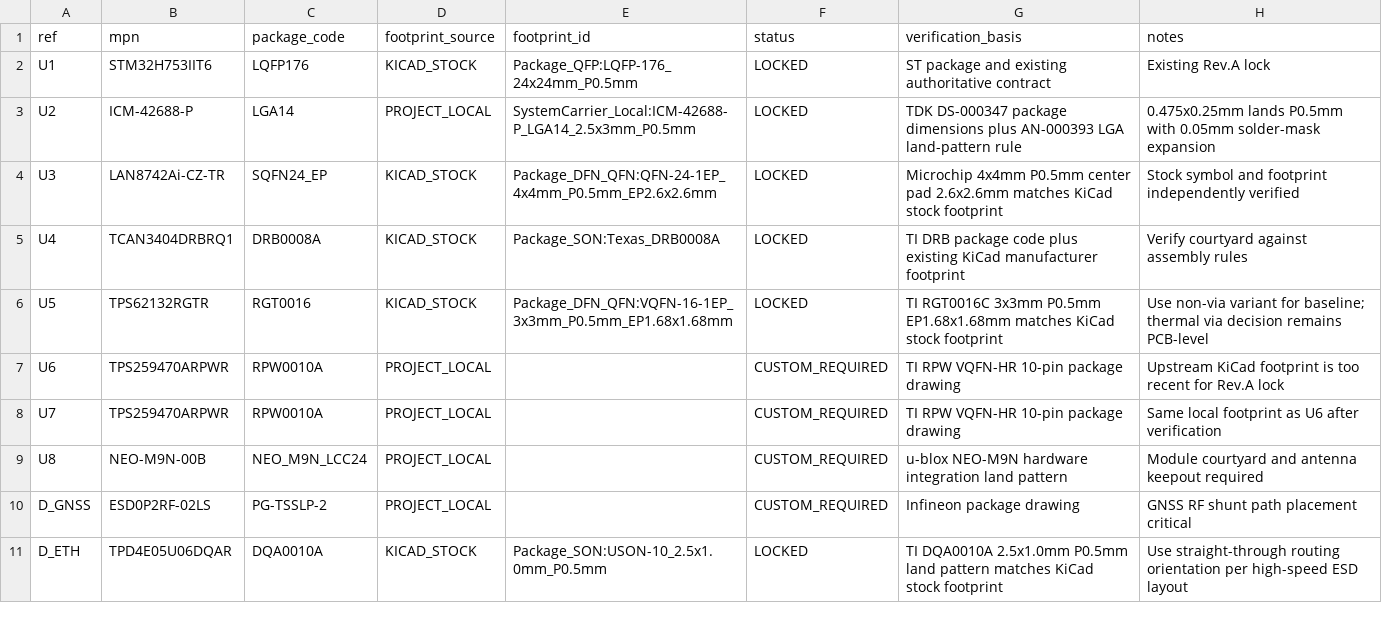
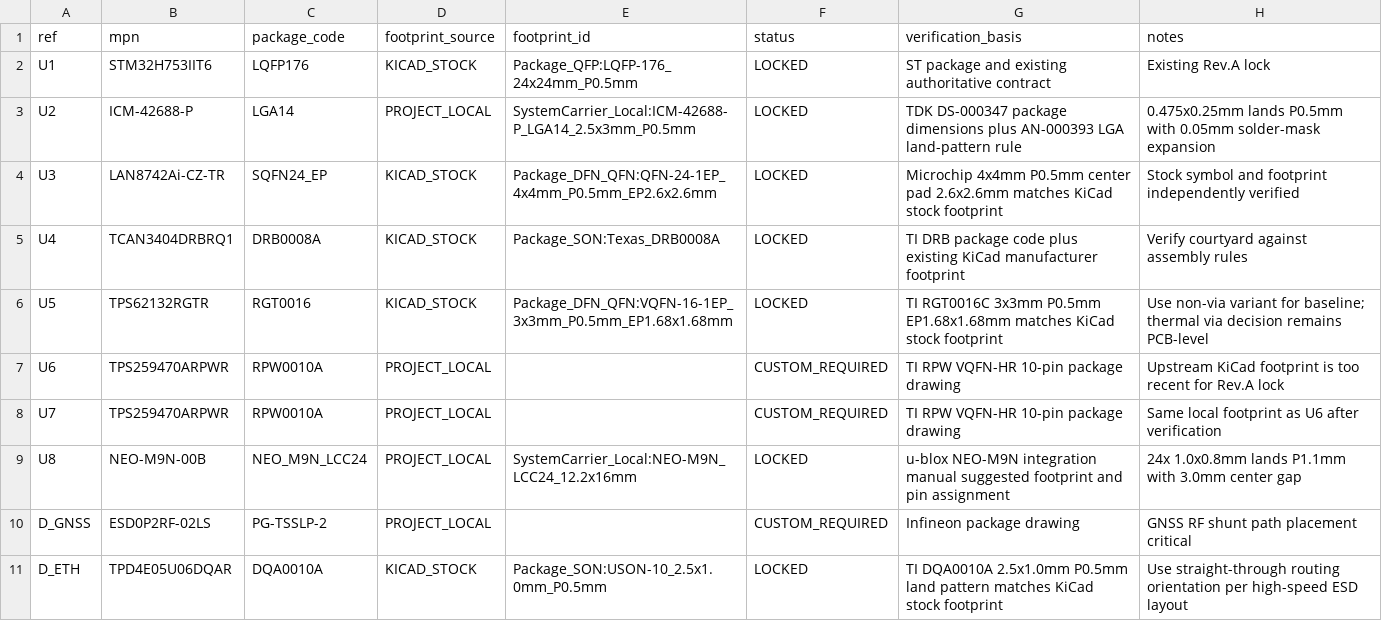
Before and after one commit to skif-ops/RLS_Head, a CSV file: hardware/system_carrier/FOOTPRINT_PLAN_SYS_001.csv, drawn as a sheet; only a part is shown.

Commit message:
Lock NEO-M9N local footprint

```diff
--- a/hardware/system_carrier/FOOTPRINT_PLAN_SYS_001.csv
+++ b/hardware/system_carrier/FOOTPRINT_PLAN_SYS_001.csv
@@ -8,3 +8,3 @@ U6,TPS259470ARPWR,RPW0010A,PROJECT_LOCAL,,CUSTOM_REQUIRED,TI RPW VQFN-HR 10-pin
 U7,TPS259470ARPWR,RPW0010A,PROJECT_LOCAL,,CUSTOM_REQUIRED,TI RPW VQFN-HR 10-pin package drawing,Same local footprint as U6 after verification
-U8,NEO-M9N-00B,NEO_M9N_LCC24,PROJECT_LOCAL,,CUSTOM_REQUIRED,u-blox NEO-M9N hardware integration land pattern,Module courtyard and antenna keepout required
+U8,NEO-M9N-00B,NEO_M9N_LCC24,PROJECT_LOCAL,SystemCarrier_Local:NEO-M9N_LCC24_12.2x16mm,LOCKED,u-blox NEO-M9N integration manual suggested footprint and pin assignment,24x 1.0x0.8mm lands P1.1mm with 3.0mm center gap
 D_GNSS,ESD0P2RF-02LS,PG-TSSLP-2,PROJECT_LOCAL,,CUSTOM_REQUIRED,Infineon package drawing,GNSS RF shunt path placement critical
```
